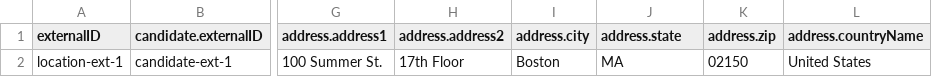
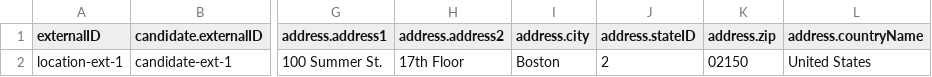
Before and after one commit to bullhorn/dataloader, a CSV file: examples/load/Location.csv, drawn as a sheet; only a part is shown, gaps mark what is left out; the diff names each change by its address in the sheet, - before the commit and + after, or states it on an @@ line.

Commit message:
Upgrade to newer version of SDK - with fix for Location addresses

```diff
--- a/examples/load/Location.csv
+++ b/examples/load/Location.csv
-J1: address.state
+J1: address.stateID
-J2 (address.stateID): MA
+J2 (address.stateID): 2
```
Also changed, not shown: 3 other files.
